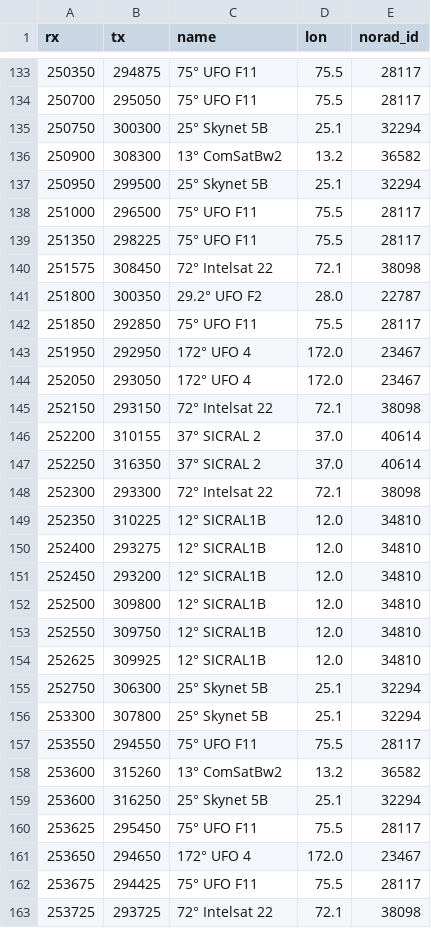
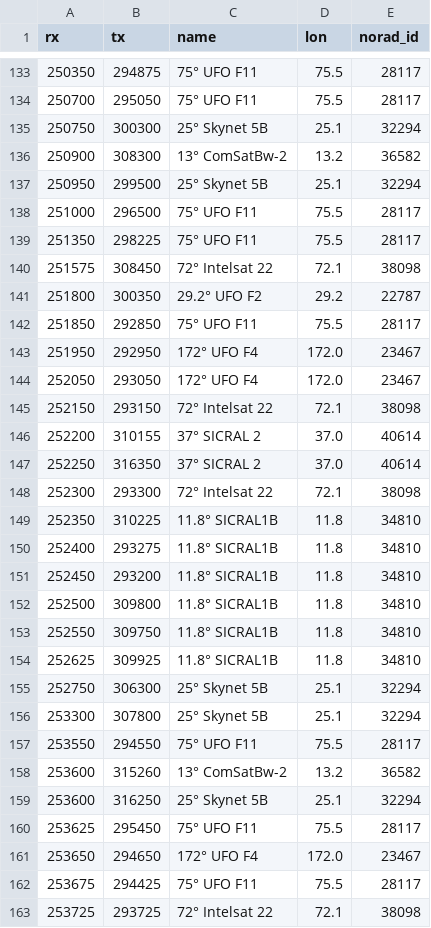
Before and after one commit to aleksfox/satcom-data, a CSV file: database.csv, drawn as a sheet; only a part is shown, gaps mark what is left out; the diff covers the shown part only.

```diff
--- a/database.csv
+++ b/database.csv
@@ -135,3 +135,3 @@ rx;tx;name;lon;norad_id
 250750;300300;25° Skynet 5B;25.1;32294
-250900;308300;13° ComSatBw2;13.2;36582
+250900;308300;13° ComSatBw-2;13.2;36582
 250950;299500;25° Skynet 5B;25.1;32294
@@ -140,6 +140,6 @@ rx;tx;name;lon;norad_id
 251575;308450;72° Intelsat 22;72.1;38098
-251800;300350;29.2° UFO F2;28.0;22787
+251800;300350;29.2° UFO F2;29.2;22787
 251850;292850;75° UFO F11;75.5;28117
-251950;292950;172° UFO 4;172.0;23467
-252050;293050;172° UFO 4;172.0;23467
+251950;292950;172° UFO F4;172.0;23467
+252050;293050;172° UFO F4;172.0;23467
 252150;293150;72° Intelsat 22;72.1;38098
@@ -148,8 +148,8 @@ rx;tx;name;lon;norad_id
 252300;293300;72° Intelsat 22;72.1;38098
-252350;310225;12° SICRAL1B;12.0;34810
-252400;293275;12° SICRAL1B;12.0;34810
-252450;293200;12° SICRAL1B;12.0;34810
-252500;309800;12° SICRAL1B;12.0;34810
-252550;309750;12° SICRAL1B;12.0;34810
-252625;309925;12° SICRAL1B;12.0;34810
+252350;310225;11.8° SICRAL1B;11.8;34810
+252400;293275;11.8° SICRAL1B;11.8;34810
+252450;293200;11.8° SICRAL1B;11.8;34810
+252500;309800;11.8° SICRAL1B;11.8;34810
+252550;309750;11.8° SICRAL1B;11.8;34810
+252625;309925;11.8° SICRAL1B;11.8;34810
 252750;306300;25° Skynet 5B;25.1;32294
@@ -157,6 +157,6 @@ rx;tx;name;lon;norad_id
 253550;294550;75° UFO F11;75.5;28117
-253600;315260;13° ComSatBw2;13.2;36582
+253600;315260;13° ComSatBw-2;13.2;36582
 253600;316250;25° Skynet 5B;25.1;32294
 253625;295450;75° UFO F11;75.5;28117
-253650;294650;172° UFO 4;172.0;23467
+253650;294650;172° UFO F4;172.0;23467
 253675;294425;75° UFO F11;75.5;28117
```
Also changed, not shown: 102 edited cells elsewhere in this file.
